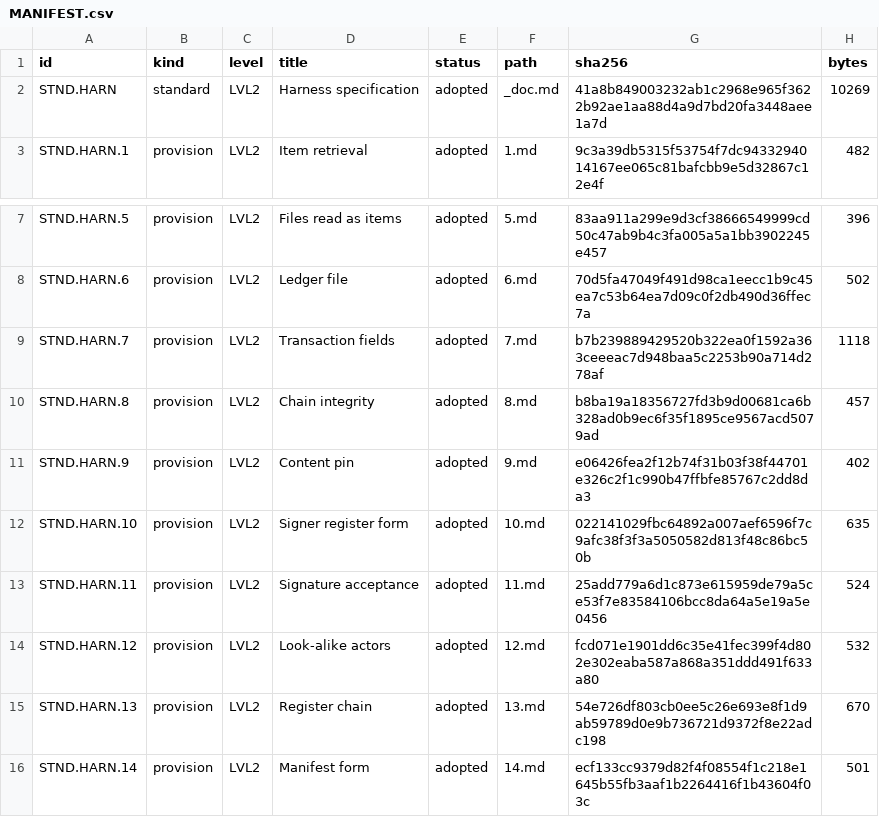
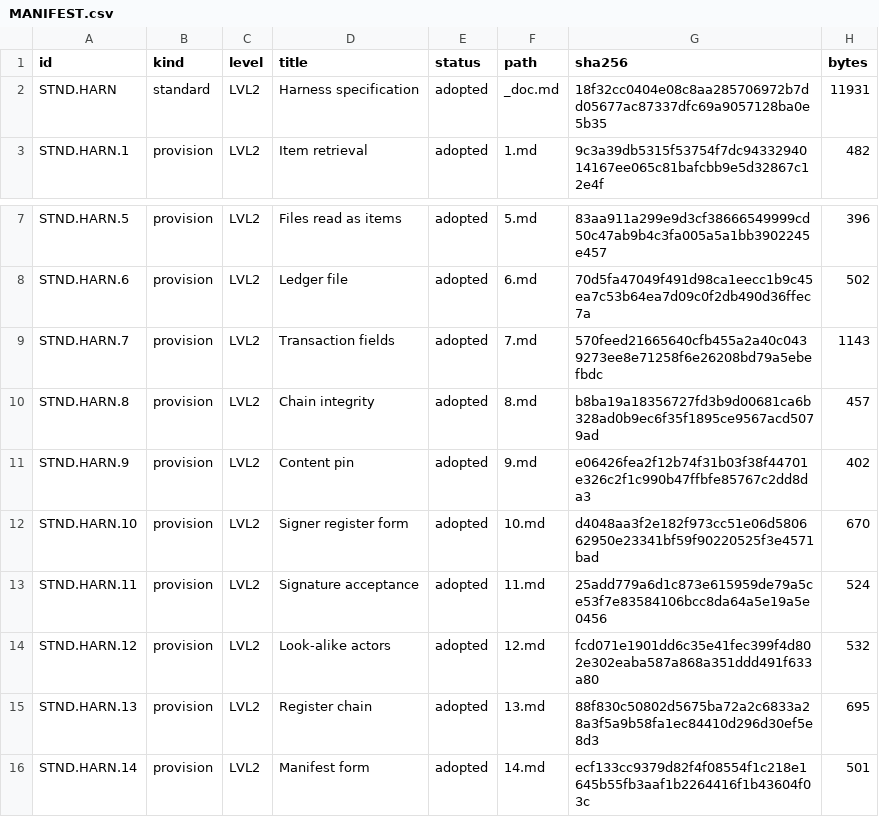
Before and after one commit to bjmcder/claude-governance, a CSV file: harness/governance/STND/HARN/MANIFEST.csv, drawn as a sheet; only a part is shown, gaps mark what is left out.

```diff
--- a/harness/governance/STND/HARN/MANIFEST.csv
+++ b/harness/governance/STND/HARN/MANIFEST.csv
@@ -1,3 +1,3 @@
 id,kind,level,title,status,path,sha256,bytes
-STND.HARN,standard,LVL2,Harness specification,adopted,_doc.md,41a8b849003232ab1c2968e965f3622b92ae1aa88d4a9d7bd20fa3448aee1a7d,10269
+STND.HARN,standard,LVL2,Harness specification,adopted,_doc.md,18f32cc0404e08c8aa285706972b7dd05677ac87337dfc69a9057128ba0e5b35,11931
 STND.HARN.1,provision,LVL2,Item retrieval,adopted,1.md,9c3a39db5315f53754f7dc9433294014167ee065c81bafcbb9e5d32867c12e4f,482
@@ -8,9 +8,9 @@ STND.HARN.5,provision,LVL2,Files read as items,adopted,5.md,83aa911a299e9d3cf386
 STND.HARN.6,provision,LVL2,Ledger file,adopted,6.md,70d5fa47049f491d98ca1eecc1b9c45ea7c53b64ea7d09c0f2db490d36ffec7a,502
-STND.HARN.7,provision,LVL2,Transaction fields,adopted,7.md,b7b239889429520b322ea0f1592a363ceeeac7d948baa5c2253b90a714d278af,1118
+STND.HARN.7,provision,LVL2,Transaction fields,adopted,7.md,570feed21665640cfb455a2a40c0439273ee8e71258f6e26208bd79a5ebefbdc,1143
 STND.HARN.8,provision,LVL2,Chain integrity,adopted,8.md,b8ba19a18356727fd3b9d00681ca6b328ad0b9ec6f35f1895ce9567acd5079ad,457
 STND.HARN.9,provision,LVL2,Content pin,adopted,9.md,e06426fea2f12b74f31b03f38f44701e326c2f1c990b47ffbfe85767c2dd8da3,402
-STND.HARN.10,provision,LVL2,Signer register form,adopted,10.md,022141029fbc64892a007aef6596f7c9afc38f3f3a5050582d813f48c86bc50b,635
+STND.HARN.10,provision,LVL2,Signer register form,adopted,10.md,d4048aa3f2e182f973cc51e06d580662950e23341bf59f90220525f3e4571bad,670
 STND.HARN.11,provision,LVL2,Signature acceptance,adopted,11.md,25add779a6d1c873e615959de79a5ce53f7e83584106bcc8da64a5e19a5e0456,524
 STND.HARN.12,provision,LVL2,Look-alike actors,adopted,12.md,fcd071e1901dd6c35e41fec399f4d802e302eaba587a868a351ddd491f633a80,532
-STND.HARN.13,provision,LVL2,Register chain,adopted,13.md,54e726df803cb0ee5c26e693e8f1d9ab59789d0e9b736721d9372f8e22adc198,670
+STND.HARN.13,provision,LVL2,Register chain,adopted,13.md,88f830c50802d5675ba72a2c6833a28a3f5a9b58fa1ec84410d296d30ef5e8d3,695
 STND.HARN.14,provision,LVL2,Manifest form,adopted,14.md,ecf133cc9379d82f4f08554f1c218e1645b55fb3aaf1b2264416f1b43604f03c,501
```
Also changed, not shown: harness/governance/MANIFEST.csv, harness/governance/STND/MANIFEST.csv, 11 other files.
